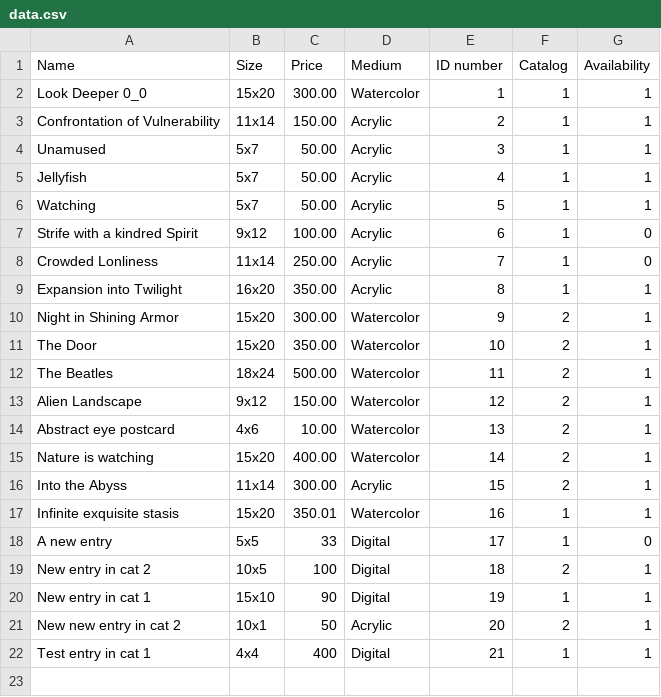
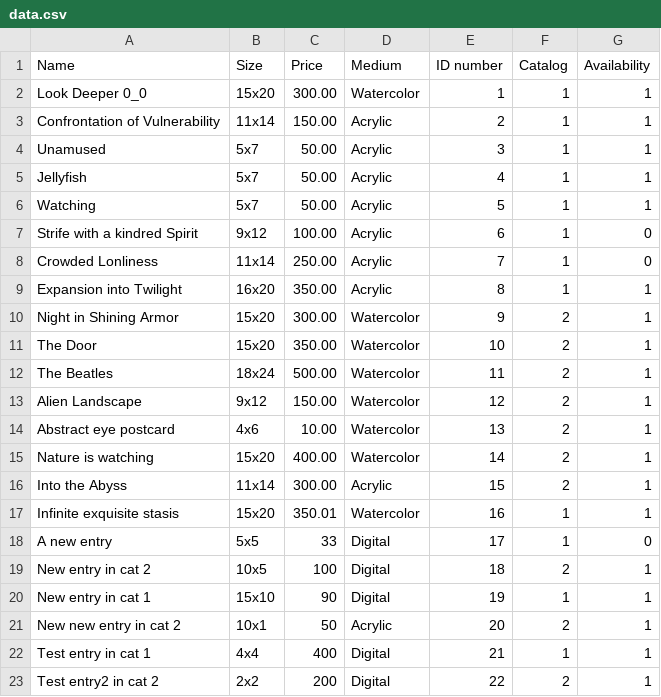
Before and after one commit to purdynerdy/peji-data-example, a CSV file: data/data.csv, drawn as a sheet; the diff names each change by its address in the sheet, - before the commit and + after, or states it on an @@ line.

Commit message:
Update data

```diff
--- a/data/data.csv
+++ b/data/data.csv
+row 23: Test entry2 in cat 2 | 2x2 | 200 | Digital | 22 | 2 | 1
```
